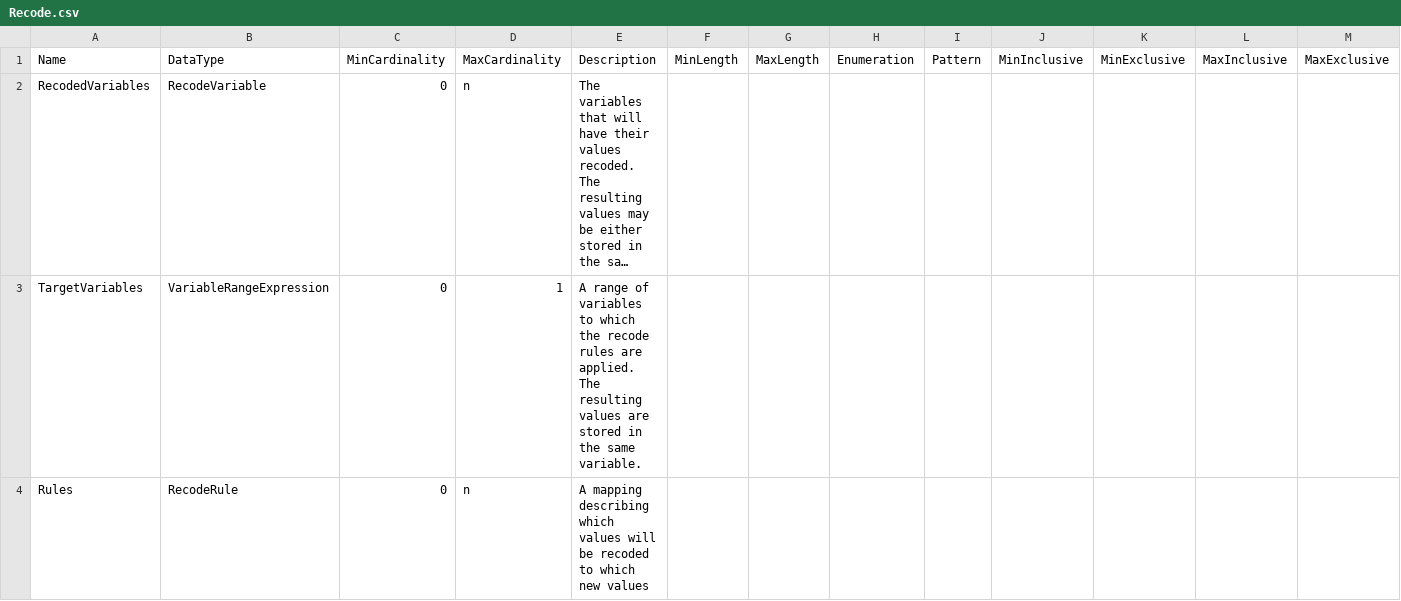
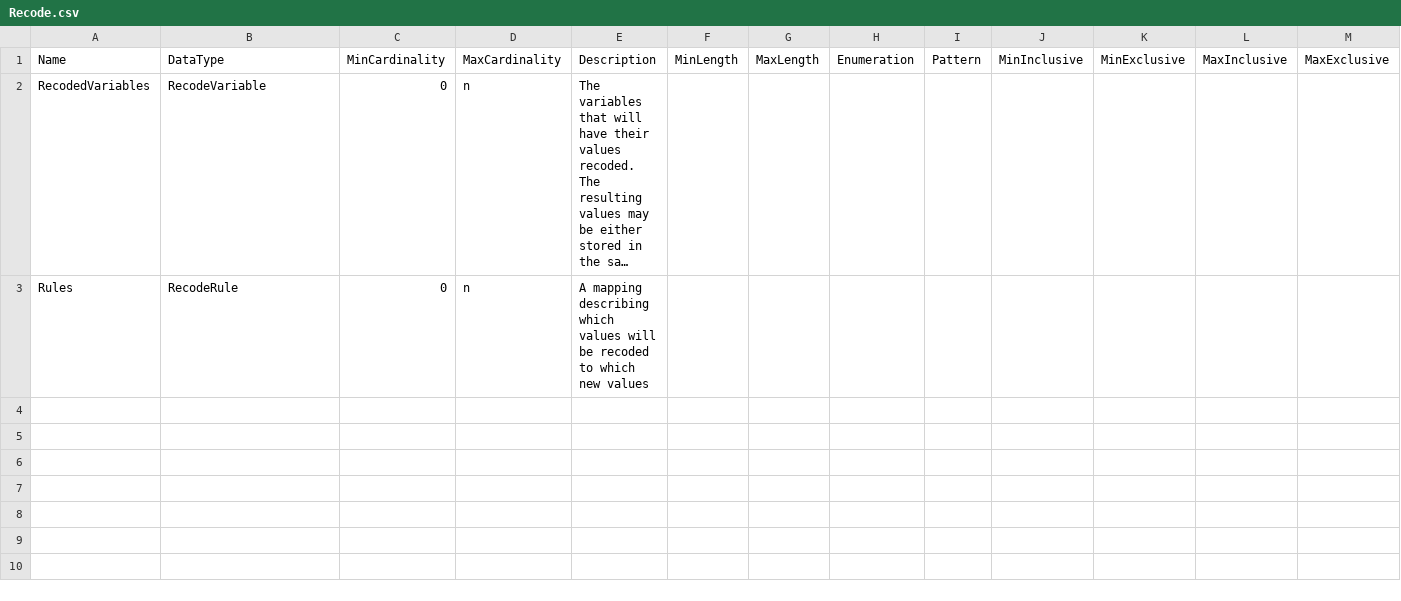
Before and after one commit to ddialliance/sdtl, a CSV file: CompositeTypes/Recode/Recode.csv, drawn as a sheet; only a part is shown; long unchanged cells end in …; rows hold the shown columns only; the diff names each change by its address in the sheet, - before the commit and + after, or states it on an @@ line.

Commit message:
Consistent names for variable usage

```diff
--- a/CompositeTypes/Recode/Recode.csv
+++ b/CompositeTypes/Recode/Recode.csv
-row 3: TargetVariables | VariableRangeExpression | 0 | 1 | A range of variables to which the recode rules are applied. The resulting values are stored in the same variable.
```
Also changed, not shown: CompositeTypes/Delete/Delete.csv, CompositeTypes/KeepVariables/KeepVariables.csv, 4 other files.
